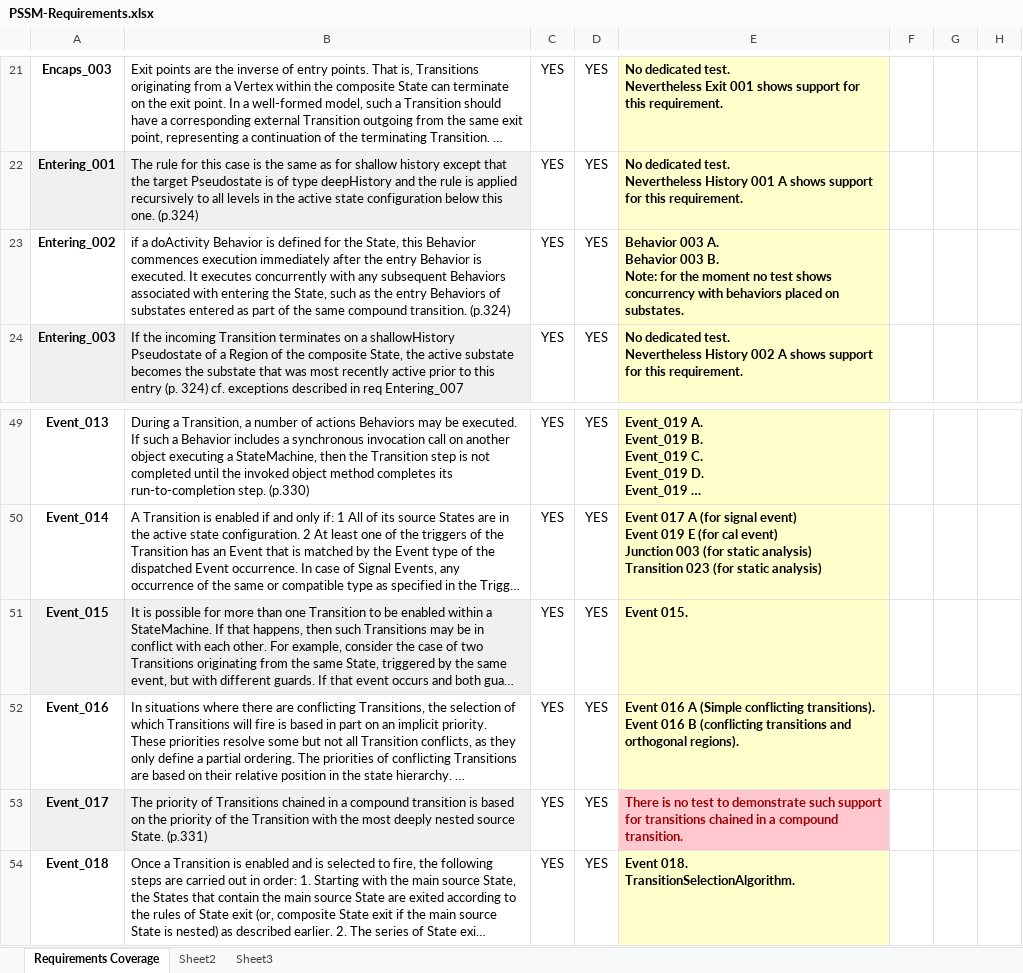
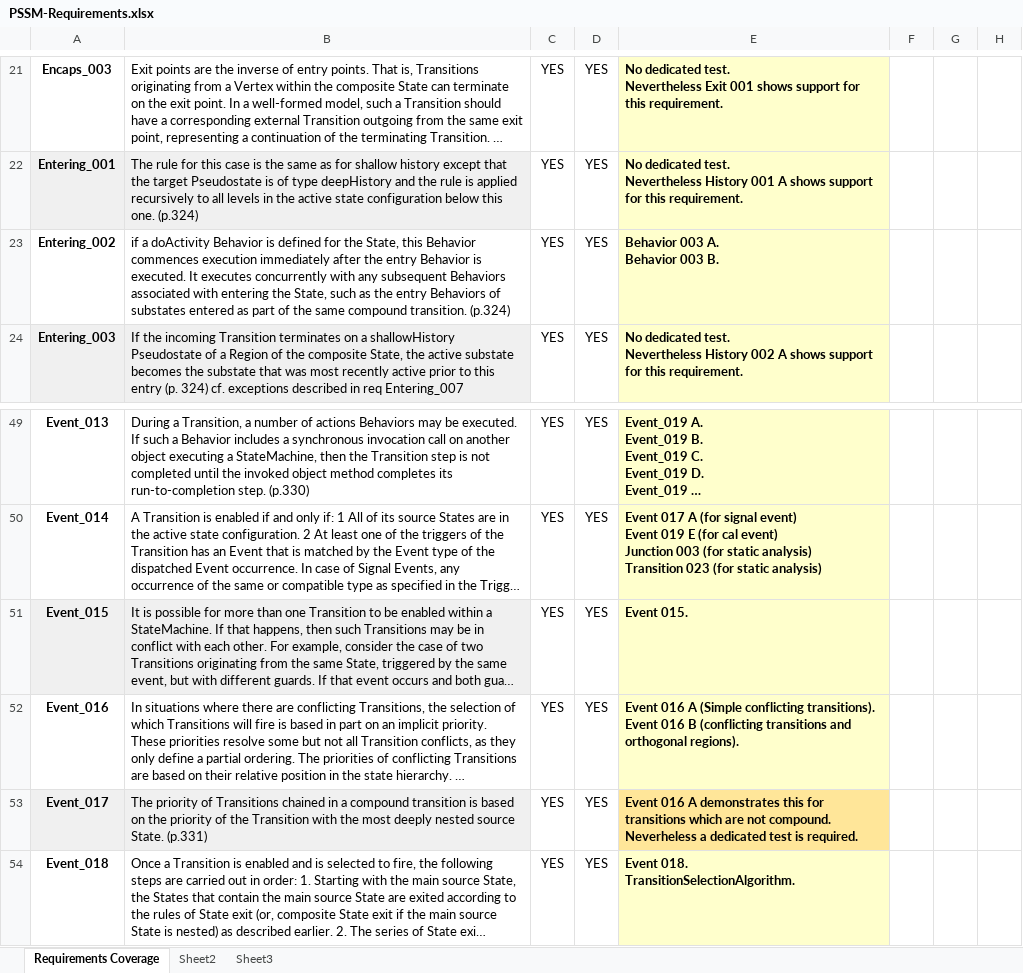
Before and after one commit to ModelDriven/PSSM, an Excel workbook: Documents/PSSM-Requirements.xlsx, sheet Requirements Coverage, drawn as a sheet; only a part is shown, gaps mark what is left out; long unchanged cells end in …; values as stored, in another font and other column widths than the file's, no borders; charts and pictures and conditional formats not drawn; ↵ is a line break in a cell; the diff names each change by its address in the sheet, - before the commit and + after, or states it on an @@ line.

Commit message:
Update Redefinition schemes and test descriptions. In addition terminate 002 test description is simplified and corrected.
Change-Id: Ia2fe80101d307b32e96c66cbdb1a0f78674e08f0
Signed-off-by: jeremie.tatibouet <jeremie.tatibouet@cea.fr>

```diff
--- a/Documents/PSSM-Requirements.xlsx (sheet Requirements Coverage)
+++ b/Documents/PSSM-Requirements.xlsx (sheet Requirements Coverage)
-E23: …003 B. ↵ Note: for the moment no test shows concurrency with behaviors placed on substates.
+E23: …003 B.
-E53: There is no test to demonstrate such support for transitions chained in a compound transition.
+E53: Event 016 A demonstrates this for transitions which are not compound. Neverheless a dedicated test is required.
@@ E53 fill: #FFC7CE → #FFE699, text colour: #9C0006 → black @@
```
Also changed, not shown: 7 other files.
